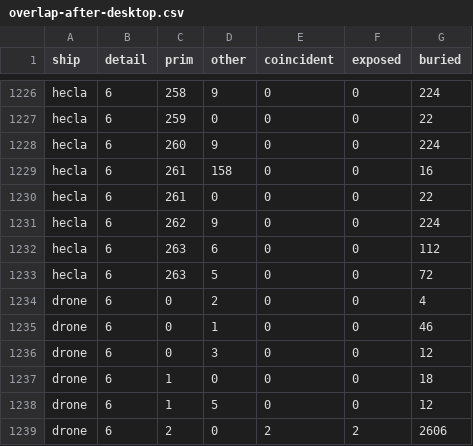
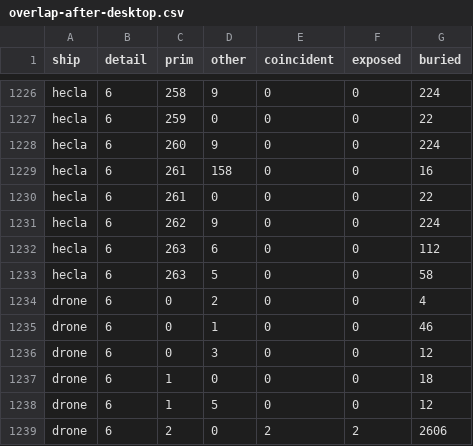
Before and after one commit to kachumbali/game-space, a CSV file: docs/measurements/brief8/overlap-after-desktop.csv, drawn as a sheet; only a part is shown, gaps mark what is left out; the diff covers the shown part only.

```diff
--- a/docs/measurements/brief8/overlap-after-desktop.csv
+++ b/docs/measurements/brief8/overlap-after-desktop.csv
@@ -1232,3 +1232,3 @@ hecla,6,262,9,0,0,224
 hecla,6,263,6,0,0,112
-hecla,6,263,5,0,0,72
+hecla,6,263,5,0,0,58
 drone,6,0,2,0,0,4
```
Also changed, not shown: 21 edited cells elsewhere in this file, docs/measurements/brief8/overlap-after-tablet.csv, 2 other files.
